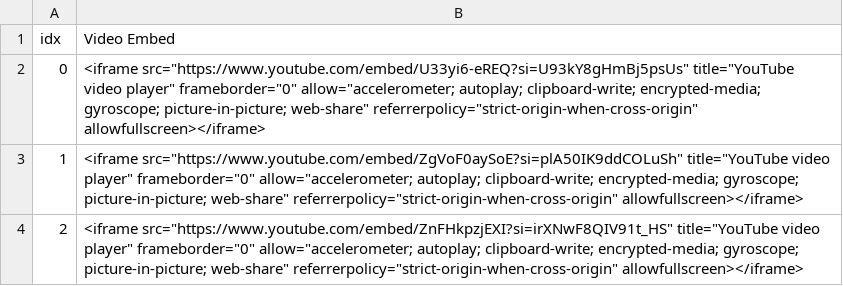
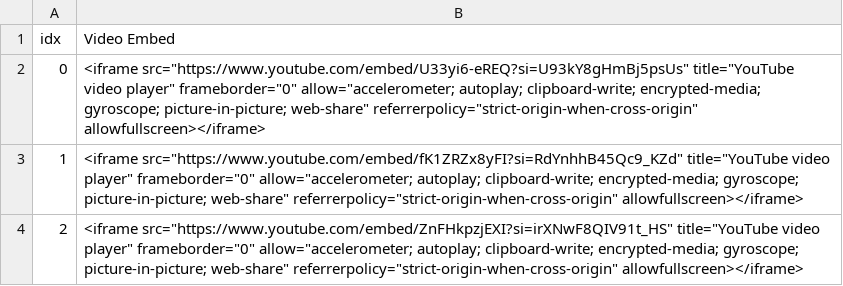
Before and after one commit to blitzfa/the-side-hustle-projects, a CSV file: homepage_videos.csv, drawn as a sheet.

Commit message:
homepage videos update

```diff
--- a/homepage_videos.csv
+++ b/homepage_videos.csv
@@ -2,3 +2,3 @@ idx,Video Embed
 0,"<iframe src=""https://www.youtube.com/embed/U33yi6-eREQ?si=U93kY8gHmBj5psUs"" title=""YouTube video player"" frameborder=""0"" allow=""accelerometer; autoplay; clipboard-write; encrypted-media; gyroscope; picture-in-picture; web-share"" referrerpolicy=""strict-origin-when-cross-origin"" allowfullscreen></iframe>"
-1,"<iframe src=""https://www.youtube.com/embed/ZgVoF0aySoE?si=plA50IK9ddCOLuSh"" title=""YouTube video player"" frameborder=""0"" allow=""accelerometer; autoplay; clipboard-write; encrypted-media; gyroscope; picture-in-picture; web-share"" referrerpolicy=""strict-origin-when-cross-origin"" allowfullscreen></iframe>"
+1,"<iframe src=""https://www.youtube.com/embed/fK1ZRZx8yFI?si=RdYnhhB45Qc9_KZd"" title=""YouTube video player"" frameborder=""0"" allow=""accelerometer; autoplay; clipboard-write; encrypted-media; gyroscope; picture-in-picture; web-share"" referrerpolicy=""strict-origin-when-cross-origin"" allowfullscreen></iframe>"
 2,"<iframe src=""https://www.youtube.com/embed/ZnFHkpzjEXI?si=irXNwF8QIV91t_HS"" title=""YouTube video player"" frameborder=""0"" allow=""accelerometer; autoplay; clipboard-write; encrypted-media; gyroscope; picture-in-picture; web-share"" referrerpolicy=""strict-origin-when-cross-origin"" allowfullscreen></iframe>"
```
